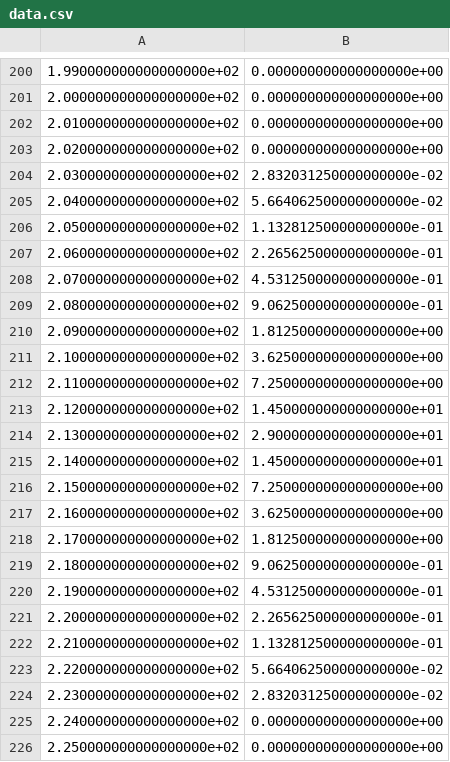
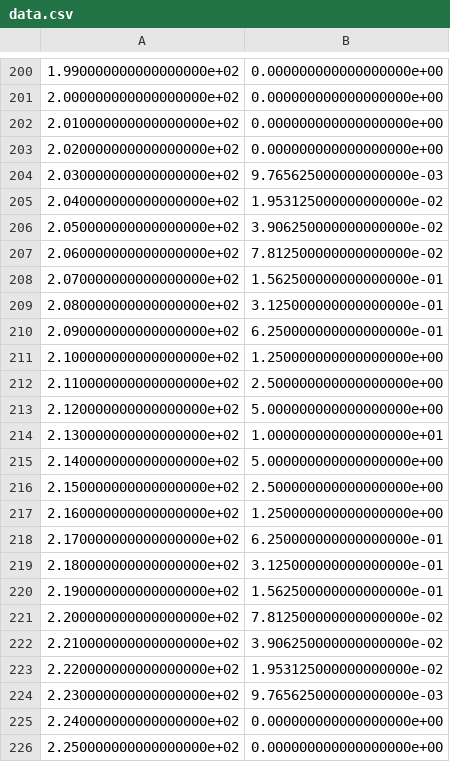
Before and after one commit to ArunimaSandeep/PCA, a CSV file: numpy/data.csv, drawn as a sheet; only a part is shown, gaps mark what is left out; the diff covers the shown part only.

```diff
--- a/numpy/data.csv
+++ b/numpy/data.csv
@@ -203,23 +203,23 @@
 2.020000000000000000e+02,0.000000000000000000e+00
-2.030000000000000000e+02,2.832031250000000000e-02
-2.040000000000000000e+02,5.664062500000000000e-02
-2.050000000000000000e+02,1.132812500000000000e-01
-2.060000000000000000e+02,2.265625000000000000e-01
-2.070000000000000000e+02,4.531250000000000000e-01
-2.080000000000000000e+02,9.062500000000000000e-01
-2.090000000000000000e+02,1.812500000000000000e+00
-2.100000000000000000e+02,3.625000000000000000e+00
-2.110000000000000000e+02,7.250000000000000000e+00
-2.120000000000000000e+02,1.450000000000000000e+01
-2.130000000000000000e+02,2.900000000000000000e+01
-2.140000000000000000e+02,1.450000000000000000e+01
-2.150000000000000000e+02,7.250000000000000000e+00
-2.160000000000000000e+02,3.625000000000000000e+00
-2.170000000000000000e+02,1.812500000000000000e+00
-2.180000000000000000e+02,9.062500000000000000e-01
-2.190000000000000000e+02,4.531250000000000000e-01
-2.200000000000000000e+02,2.265625000000000000e-01
-2.210000000000000000e+02,1.132812500000000000e-01
-2.220000000000000000e+02,5.664062500000000000e-02
-2.230000000000000000e+02,2.832031250000000000e-02
+2.030000000000000000e+02,9.765625000000000000e-03
+2.040000000000000000e+02,1.953125000000000000e-02
+2.050000000000000000e+02,3.906250000000000000e-02
+2.060000000000000000e+02,7.812500000000000000e-02
+2.070000000000000000e+02,1.562500000000000000e-01
+2.080000000000000000e+02,3.125000000000000000e-01
+2.090000000000000000e+02,6.250000000000000000e-01
+2.100000000000000000e+02,1.250000000000000000e+00
+2.110000000000000000e+02,2.500000000000000000e+00
+2.120000000000000000e+02,5.000000000000000000e+00
+2.130000000000000000e+02,1.000000000000000000e+01
+2.140000000000000000e+02,5.000000000000000000e+00
+2.150000000000000000e+02,2.500000000000000000e+00
+2.160000000000000000e+02,1.250000000000000000e+00
+2.170000000000000000e+02,6.250000000000000000e-01
+2.180000000000000000e+02,3.125000000000000000e-01
+2.190000000000000000e+02,1.562500000000000000e-01
+2.200000000000000000e+02,7.812500000000000000e-02
+2.210000000000000000e+02,3.906250000000000000e-02
+2.220000000000000000e+02,1.953125000000000000e-02
+2.230000000000000000e+02,9.765625000000000000e-03
 2.240000000000000000e+02,0.000000000000000000e+00
```
Also changed, not shown: 42 edited cells elsewhere in this file, 39 other files.
